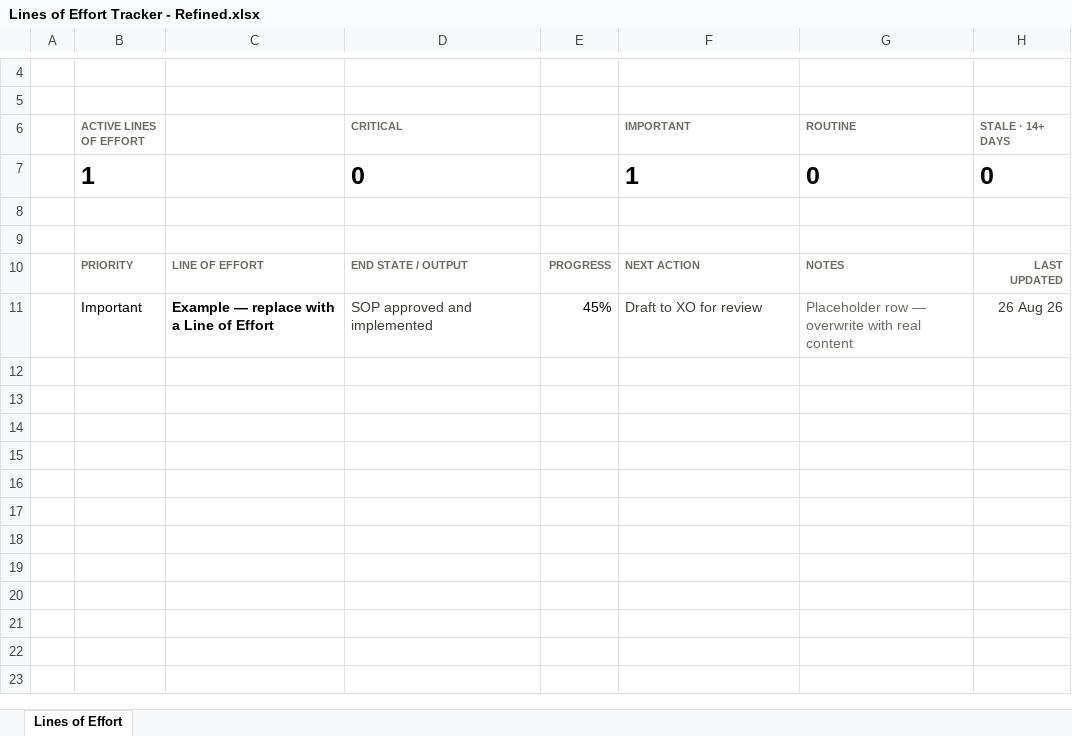
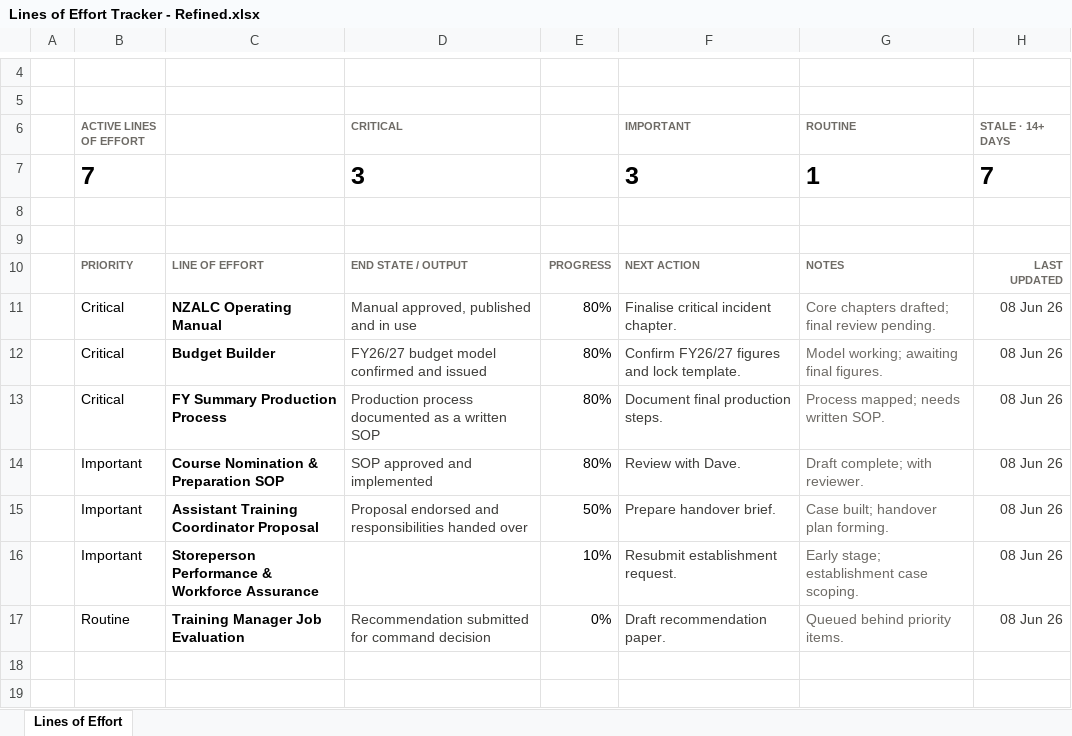
Before and after one commit to TacEdge/PUP, an Excel workbook: output/Lines of Effort Tracker - Refined.xlsx, sheet Lines of Effort, drawn as a sheet; only a part is shown, gaps mark what is left out; the shorter side is filled out with more unchanged rows; values as stored, in another font and other column widths than the file's, no borders; conditional formats and table styles not drawn; removed rows and columns are numbered as before the commit, all else as after; the diff names each change by its address in the sheet, - before the commit and + after, or states it on an @@ line.

```diff
--- a/output/Lines of Effort Tracker - Refined.xlsx (sheet Lines of Effort)
+++ b/output/Lines of Effort Tracker - Refined.xlsx (sheet Lines of Effort)
-row 7:  | 1 |  | 0 |  | 1 | 0 | 0
+row 7:  | 7 |  | 3 |  | 3 | 1 | 7
-row 11:  | Important | Example — replace with a Line of Effort | SOP approved and implemented | 45% | Draft to XO for review | Placeholder row — overwrite with real content | 26 Aug 26
-row 11: (empty)
+row 11:  | Critical | NZALC Operating Manual | Manual approved, published and in use | 80% | Finalise critical incident chapter. | Core chapters drafted; final review pending. | 08 Jun 26
-row 12: (empty)
+row 12:  | Critical | Budget Builder | FY26/27 budget model confirmed and issued | 80% | Confirm FY26/27 figures and lock template. | Model working; awaiting final figures. | 08 Jun 26
-row 13: (empty)
+row 13:  | Critical | FY Summary Production Process | Production process documented as a written SOP | 80% | Document final production steps. | Process mapped; needs written SOP. | 08 Jun 26
-row 14: (empty)
+row 14:  | Important | Course Nomination & Preparation SOP | SOP approved and implemented | 80% | Review with Dave. | Draft complete; with reviewer. | 08 Jun 26
-row 15: (empty)
+row 15:  | Important | Assistant Training Coordinator Proposal | Proposal endorsed and responsibilities handed over | 50% | Prepare handover brief. | Case built; handover plan forming. | 08 Jun 26
-row 16: (empty)
+row 16:  | Important | Storeperson Performance & Workforce Assurance |  | 10% | Resubmit establishment request. | Early stage; establishment case scoping. | 08 Jun 26
+row 17:  | Routine | Training Manager Job Evaluation | Recommendation submitted for command decision | 0% | Draft recommendation paper. | Queued behind priority items. | 08 Jun 26
```
